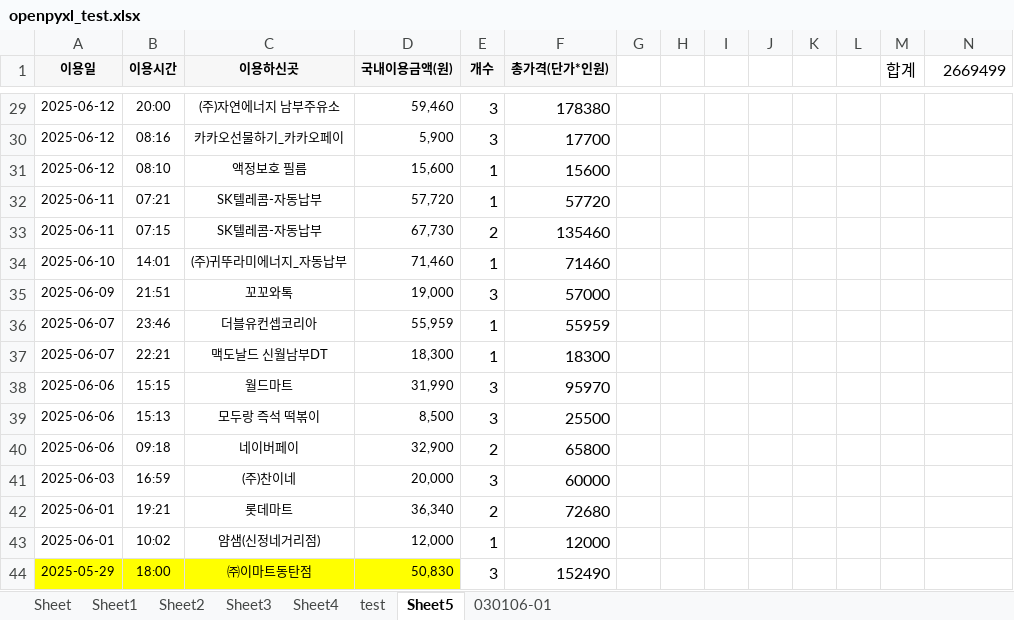
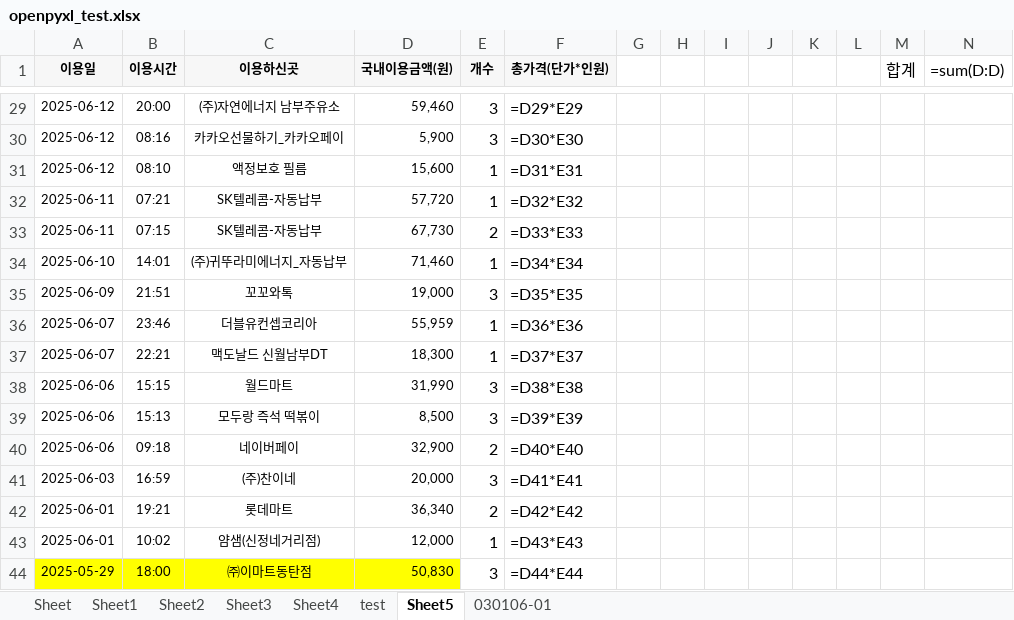
Before and after one commit to aceofmath/my-python, an Excel workbook: openpyxl_test.xlsx, sheet Sheet5, drawn as a sheet; only a part is shown, gaps mark what is left out; values as stored, in another font and other column widths than the file's, no borders; formulas without a stored value are shown as written; the diff covers the shown part only; the diff names each change by its address in the sheet, - before the commit and + after, or states it on an @@ line.

```diff
--- a/openpyxl_test.xlsx (sheet Sheet5)
+++ b/openpyxl_test.xlsx (sheet Sheet5)
-N1: 2669499
+N1: =sum(D:D)
-F29 (총가격(단가*인원)): 178380
+F29 (총가격(단가*인원)): =D29*E29
-F30 (총가격(단가*인원)): 17700
+F30 (총가격(단가*인원)): =D30*E30
-F31 (총가격(단가*인원)): 15600
+F31 (총가격(단가*인원)): =D31*E31
-F32 (총가격(단가*인원)): 57720
+F32 (총가격(단가*인원)): =D32*E32
-F33 (총가격(단가*인원)): 135460
+F33 (총가격(단가*인원)): =D33*E33
-F34 (총가격(단가*인원)): 71460
+F34 (총가격(단가*인원)): =D34*E34
-F35 (총가격(단가*인원)): 57000
+F35 (총가격(단가*인원)): =D35*E35
-F36 (총가격(단가*인원)): 55959
+F36 (총가격(단가*인원)): =D36*E36
-F37 (총가격(단가*인원)): 18300
+F37 (총가격(단가*인원)): =D37*E37
-F38 (총가격(단가*인원)): 95970
+F38 (총가격(단가*인원)): =D38*E38
-F39 (총가격(단가*인원)): 25500
+F39 (총가격(단가*인원)): =D39*E39
-F40 (총가격(단가*인원)): 65800
+F40 (총가격(단가*인원)): =D40*E40
-F41 (총가격(단가*인원)): 60000
+F41 (총가격(단가*인원)): =D41*E41
-F42 (총가격(단가*인원)): 72680
+F42 (총가격(단가*인원)): =D42*E42
-F43 (총가격(단가*인원)): 12000
+F43 (총가격(단가*인원)): =D43*E43
-F44 (총가격(단가*인원)): 152490
+F44 (총가격(단가*인원)): =D44*E44
```
Also changed, not shown: 27 edited cells elsewhere in this sheet, 30 other files.
